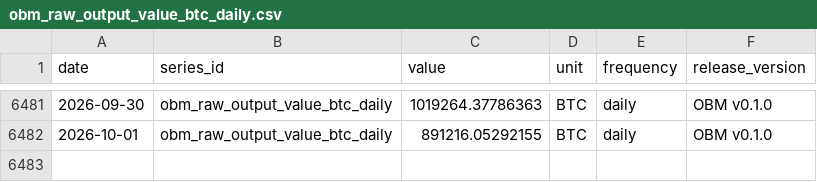
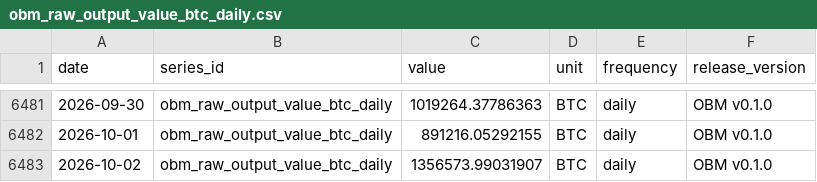
Before and after one commit to diegorllanos/open-bitcoin-metrics, a CSV file: metrics/obm_raw_output_value_btc_daily/obm_raw_output_value_btc_daily.csv, drawn as a sheet; only a part is shown, gaps mark what is left out; the diff names each change by its address in the sheet, - before the commit and + after, or states it on an @@ line.

```diff
--- a/metrics/obm_raw_output_value_btc_daily/obm_raw_output_value_btc_daily.csv
+++ b/metrics/obm_raw_output_value_btc_daily/obm_raw_output_value_btc_daily.csv
+row 6483: 2026-10-02 | obm_raw_output_value_btc_daily | 1356573.99031907 | BTC | daily | OBM v0.1.0
```
Also changed, not shown: metrics/obm_difficulty_eod_daily/obm_difficulty_eod_daily.csv, metrics/obm_est7d_hashrate_ehs_daily/obm_est7d_hashrate_ehs_daily.csv, 43 other files.
